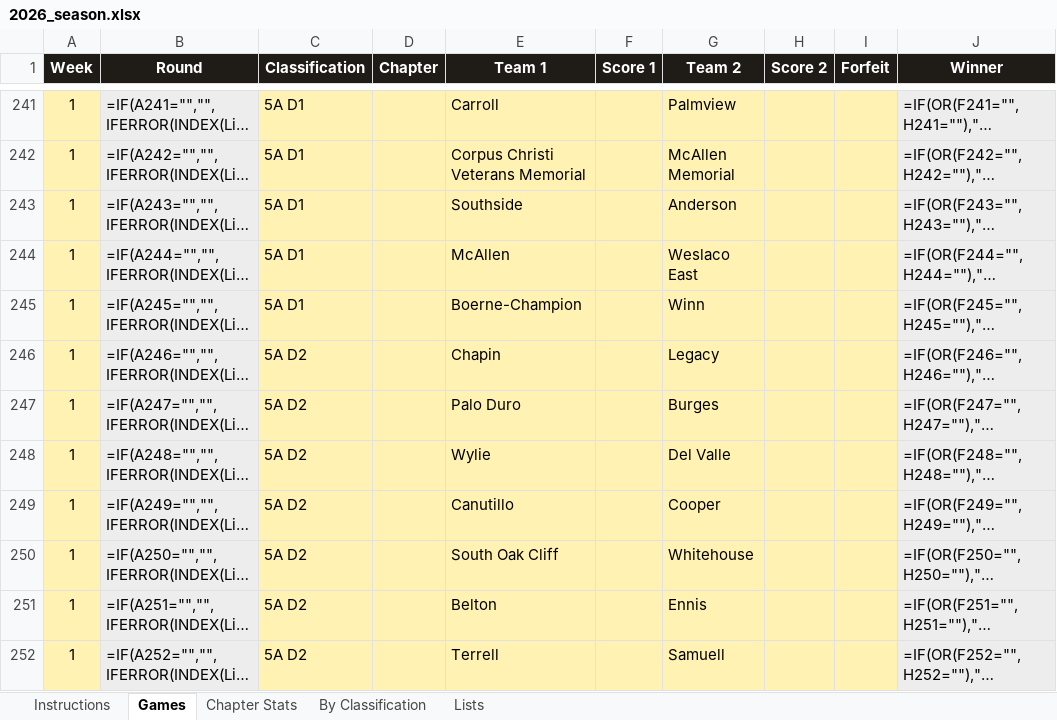
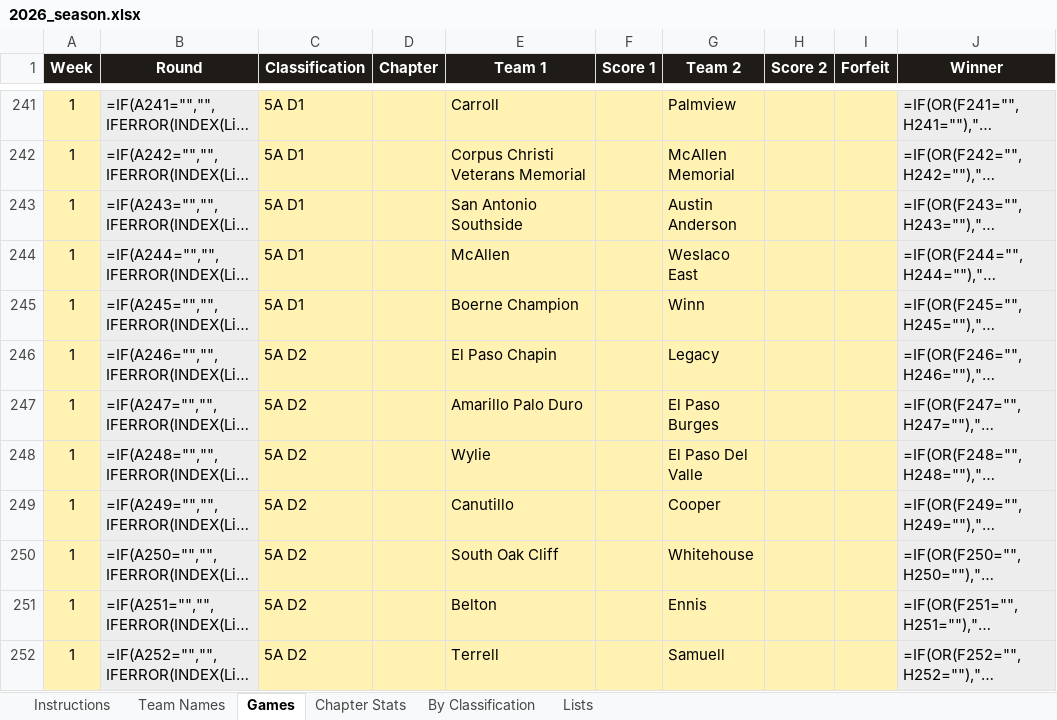
Before and after one commit to colemic2006/texasplayoffs, an Excel workbook: season/2026/2026_season.xlsx, sheet Games, drawn as a sheet; only a part is shown, gaps mark what is left out; long unchanged cells end in …; values as stored, in another font and other column widths than the file's, no borders; formulas without a stored value are shown as written; conditional formats not drawn; the diff covers the shown part only; the diff names each change by its address in the sheet, - before the commit and + after, or states it on an @@ line.

```diff
--- a/season/2026/2026_season.xlsx (sheet Games)
+++ b/season/2026/2026_season.xlsx (sheet Games)
+sheet tab: Team Names
-E243 (Team 1): Southside
+E243 (Team 1): San Antonio Southside
-G243 (Team 2): Anderson
+G243 (Team 2): Austin Anderson
-E245 (Team 1): Boerne-Champion
+E245 (Team 1): Boerne Champion
-E246 (Team 1): Chapin
+E246 (Team 1): El Paso Chapin
-E247 (Team 1): Palo Duro
+E247 (Team 1): Amarillo Palo Duro
-G247 (Team 2): Burges
+G247 (Team 2): El Paso Burges
-G248 (Team 2): Del Valle
+G248 (Team 2): El Paso Del Valle
```
Also changed, not shown: 44 edited cells elsewhere in this sheet, hidden cells, 2 other files.
